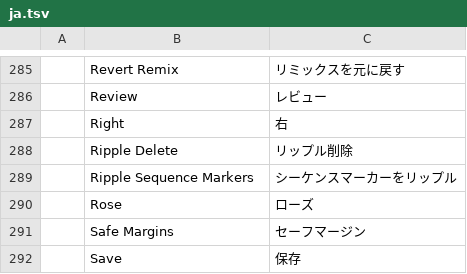
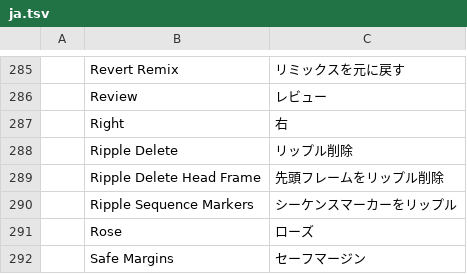
Before and after one commit to 00xJS/filmcraft, a TSV file: crates/ui-egui/src/i18n/ja.tsv, drawn as a sheet; only a part is shown, gaps mark what is left out; the shorter side is filled out with more unchanged rows; the diff names each change by its address in the sheet, - before the commit and + after, or states it on an @@ line.

```diff
--- a/crates/ui-egui/src/i18n/ja.tsv
+++ b/crates/ui-egui/src/i18n/ja.tsv
+row 289:  | Ripple Delete Head Frame | 先頭フレームをリップル削除
```
Also changed, not shown: crates/ui-egui/src/i18n/de.tsv, crates/ui-egui/src/i18n/es.tsv, 7 other files.
